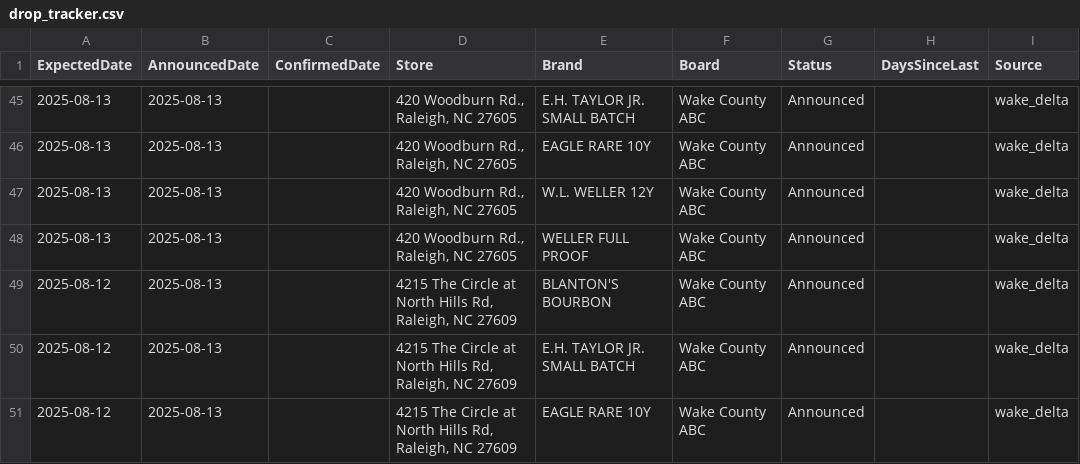
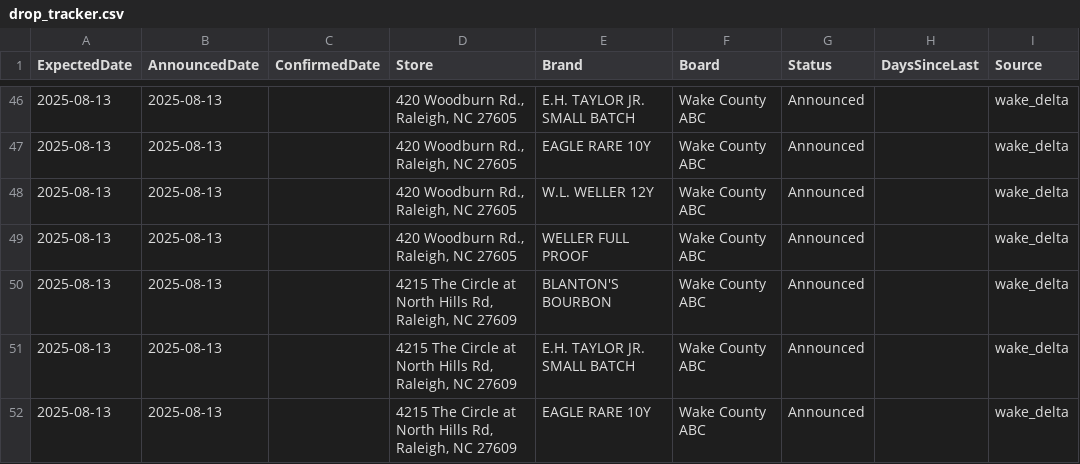
Before and after one commit to bourbonhunter/bourbon-pourcast-frontend, a CSV file: drop_tracker.csv, drawn as a sheet; only a part is shown, gaps mark what is left out; the diff covers the shown part only.

```diff
--- a/drop_tracker.csv
+++ b/drop_tracker.csv
@@ -48,4 +49,4 @@ ExpectedDate,AnnouncedDate,ConfirmedDate,Store,Brand,Board,Status,DaysSinceLast,
 2025-08-13,2025-08-13,,"420 Woodburn Rd., Raleigh, NC 27605",WELLER FULL PROOF,Wake County ABC,Announced,,wake_delta
-2025-08-12,2025-08-13,,"4215 The Circle at North Hills Rd, Raleigh, NC 27609",BLANTON'S BOURBON,Wake County ABC,Announced,,wake_delta
-2025-08-12,2025-08-13,,"4215 The Circle at North Hills Rd, Raleigh, NC 27609",E.H. TAYLOR JR. SMALL BATCH,Wake County ABC,Announced,,wake_delta
-2025-08-12,2025-08-13,,"4215 The Circle at North Hills Rd, Raleigh, NC 27609",EAGLE RARE 10Y,Wake County ABC,Announced,,wake_delta
+2025-08-13,2025-08-13,,"4215 The Circle at North Hills Rd, Raleigh, NC 27609",BLANTON'S BOURBON,Wake County ABC,Announced,,wake_delta
+2025-08-13,2025-08-13,,"4215 The Circle at North Hills Rd, Raleigh, NC 27609",E.H. TAYLOR JR. SMALL BATCH,Wake County ABC,Announced,,wake_delta
+2025-08-13,2025-08-13,,"4215 The Circle at North Hills Rd, Raleigh, NC 27609",EAGLE RARE 10Y,Wake County ABC,Announced,,wake_delta
```
Also changed, not shown: 3 added rows, 5 removed rows and 66 edited cells elsewhere in this file, drop_history.csv, 3 other files.
